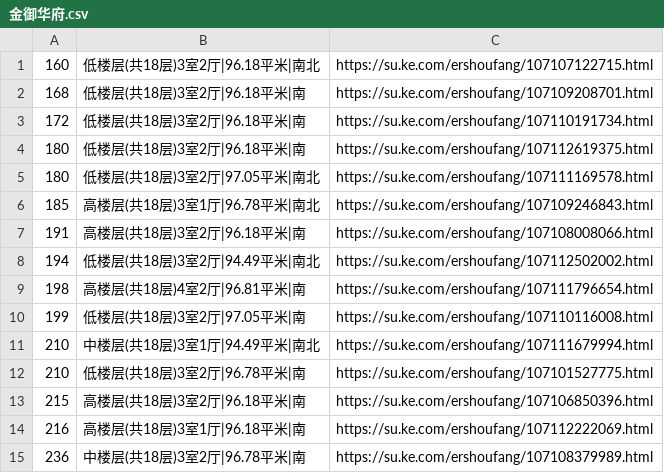
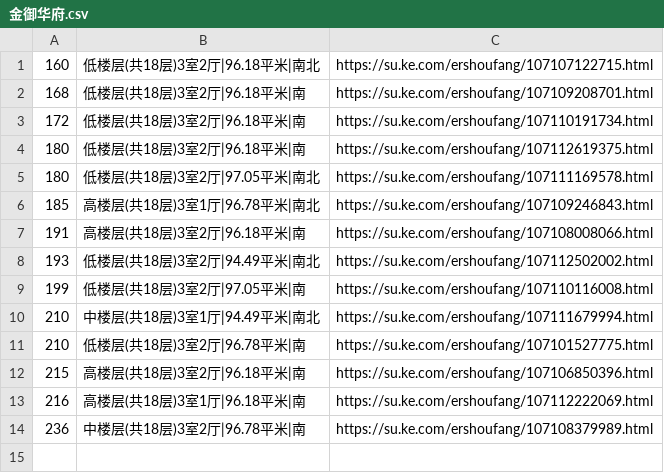
Before and after one commit to mengke1028/keke_git, a CSV file: 金御华府.csv, drawn as a sheet.

```diff
--- a/金御华府.csv
+++ b/金御华府.csv
@@ -7,4 +7,3 @@
 191,高楼层(共18层)3室2厅|96.18平米|南,https://su.ke.com/ershoufang/107108008066.html
-194,低楼层(共18层)3室2厅|94.49平米|南北,https://su.ke.com/ershoufang/107112502002.html
-198,高楼层(共18层)4室2厅|96.81平米|南,https://su.ke.com/ershoufang/107111796654.html
+193,低楼层(共18层)3室2厅|94.49平米|南北,https://su.ke.com/ershoufang/107112502002.html
 199,低楼层(共18层)3室2厅|97.05平米|南,https://su.ke.com/ershoufang/107110116008.html
```
Also changed, not shown: 3 other files.
